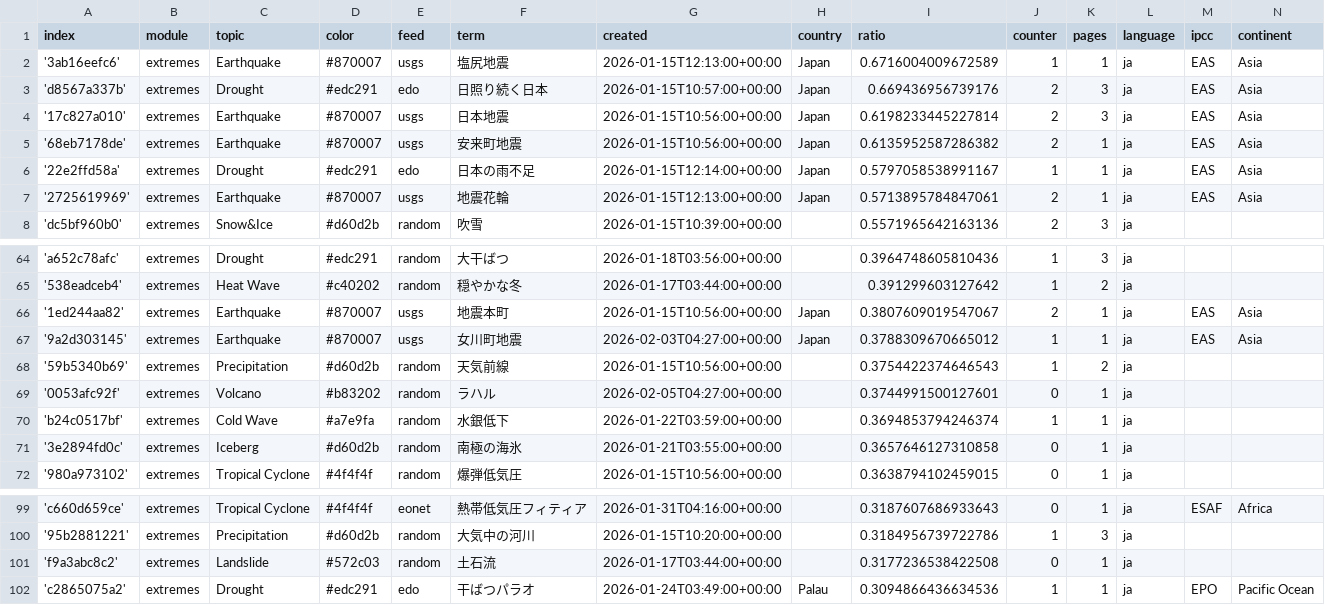
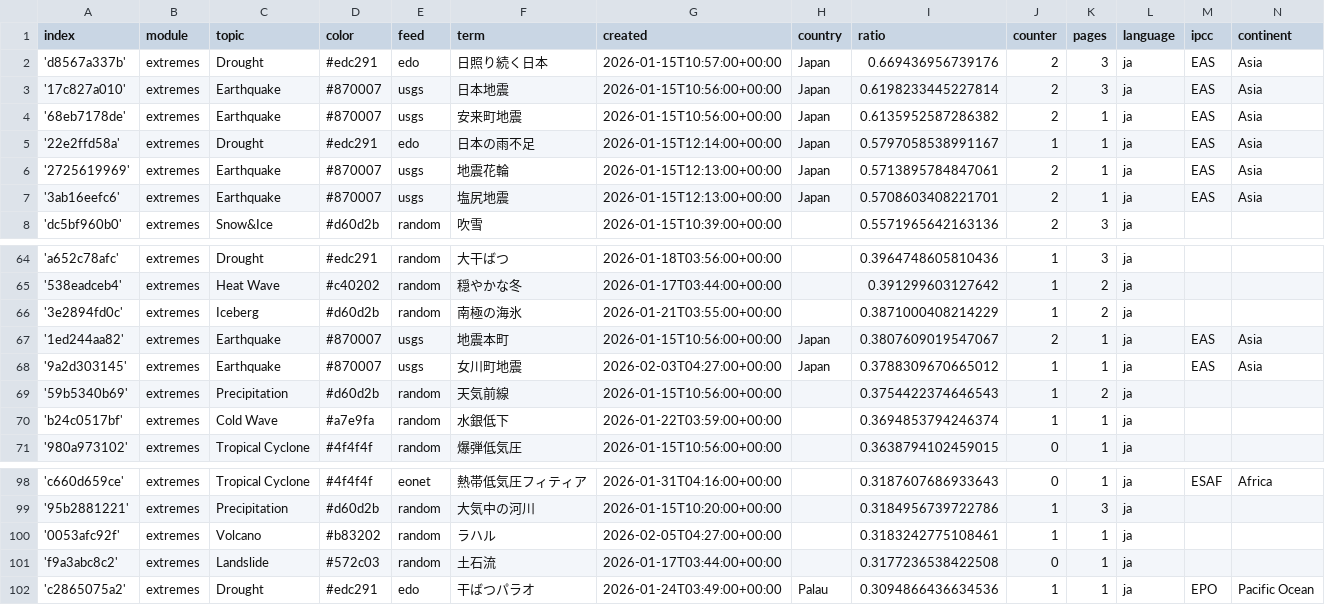
Before and after one commit to annajungfleischnews/japaneseExtremes, a CSV file: terms.csv, drawn as a sheet; only a part is shown, gaps mark what is left out.

```diff
--- a/terms.csv
+++ b/terms.csv
@@ -1,3 +1,2 @@
 index,module,topic,color,feed,term,created,country,ratio,counter,pages,language,ipcc,continent
-'3ab16eefc6',extremes,Earthquake,#870007,usgs,塩尻地震,2026-01-15T12:13:00+00:00,Japan,0.6716004009672589,1,1,ja,EAS,Asia
 'd8567a337b',extremes,Drought,#edc291,edo,日照り続く日本,2026-01-15T10:57:00+00:00,Japan,0.669436956739176,2,3,ja,EAS,Asia
@@ -7,2 +6,3 @@ index,module,topic,color,feed,term,created,country,ratio,counter,pages,language,
 '2725619969',extremes,Earthquake,#870007,usgs,地震花輪,2026-01-15T12:13:00+00:00,Japan,0.5713895784847061,2,1,ja,EAS,Asia
+'3ab16eefc6',extremes,Earthquake,#870007,usgs,塩尻地震,2026-01-15T12:13:00+00:00,Japan,0.5708603408221701,2,1,ja,EAS,Asia
 'dc5bf960b0',extremes,Snow&Ice,#d60d2b,random,吹雪,2026-01-15T10:39:00+00:00,,0.5571965642163136,2,3,ja,,
@@ -65,2 +65,3 @@ index,module,topic,color,feed,term,created,country,ratio,counter,pages,language,
 '538eadceb4',extremes,Heat Wave,#c40202,random,穏やかな冬,2026-01-17T03:44:00+00:00,,0.391299603127642,1,2,ja,,
+'3e2894fd0c',extremes,Iceberg,#d60d2b,random,南極の海氷,2026-01-21T03:55:00+00:00,,0.3871000408214229,1,2,ja,,
 '1ed244aa82',extremes,Earthquake,#870007,usgs,地震本町,2026-01-15T10:56:00+00:00,Japan,0.3807609019547067,2,1,ja,EAS,Asia
@@ -68,5 +69,3 @@ index,module,topic,color,feed,term,created,country,ratio,counter,pages,language,
 '59b5340b69',extremes,Precipitation,#d60d2b,random,天気前線,2026-01-15T10:56:00+00:00,,0.3754422374646543,1,2,ja,,
-'0053afc92f',extremes,Volcano,#b83202,random,ラハル,2026-02-05T04:27:00+00:00,,0.3744991500127601,0,1,ja,,
 'b24c0517bf',extremes,Cold Wave,#a7e9fa,random,水銀低下,2026-01-22T03:59:00+00:00,,0.3694853794246374,1,1,ja,,
-'3e2894fd0c',extremes,Iceberg,#d60d2b,random,南極の海氷,2026-01-21T03:55:00+00:00,,0.3657646127310858,0,1,ja,,
 '980a973102',extremes,Tropical Cyclone,#4f4f4f,random,爆弾低気圧,2026-01-15T10:56:00+00:00,,0.3638794102459015,0,1,ja,,
@@ -100,2 +99,3 @@ index,module,topic,color,feed,term,created,country,ratio,counter,pages,language,
 '95b2881221',extremes,Precipitation,#d60d2b,random,大気中の河川,2026-01-15T10:20:00+00:00,,0.3184956739722786,1,3,ja,,
+'0053afc92f',extremes,Volcano,#b83202,random,ラハル,2026-02-05T04:27:00+00:00,,0.3183242775108461,1,1,ja,,
 'f9a3abc8c2',extremes,Landslide,#572c03,random,土石流,2026-01-17T03:44:00+00:00,,0.3177236538422508,0,1,ja,,
```
Also changed, not shown: 1 other file.
